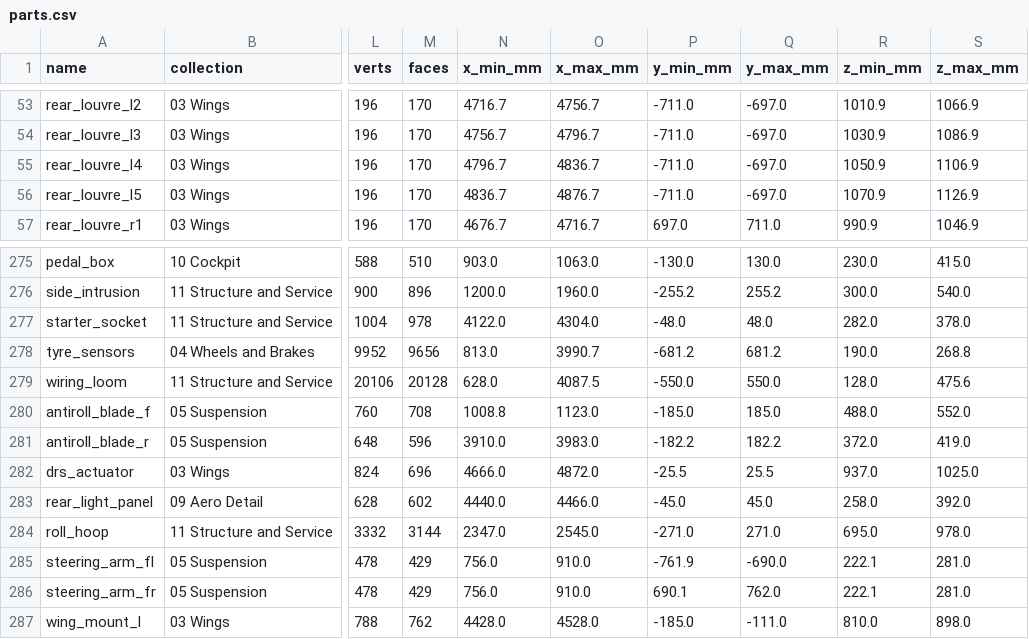
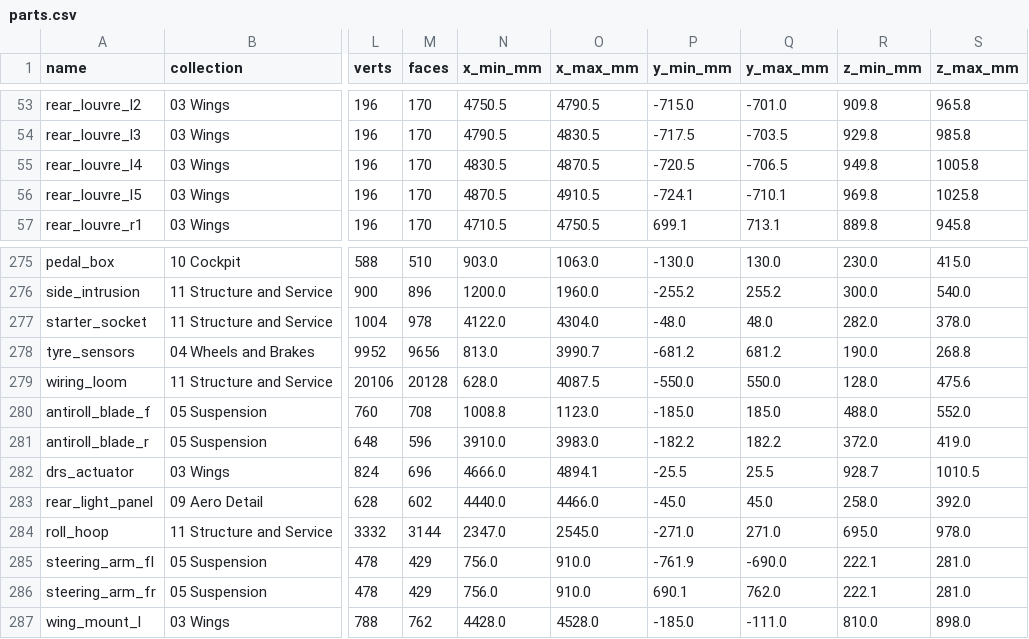
Before and after one commit to krabduke/aero-hypercar, a CSV file: build/parts.csv, drawn as a sheet; only a part is shown, gaps mark what is left out; the diff covers the shown part only; the diff names each change by its address in the sheet, - before the commit and + after, or states it on an @@ line.

```diff
--- a/build/parts.csv
+++ b/build/parts.csv
-N53 (x_min_mm): 4716.7
+N53 (x_min_mm): 4750.5
-O53 (x_max_mm): 4756.7
+O53 (x_max_mm): 4790.5
-P53 (y_min_mm): -711.0
+P53 (y_min_mm): -715.0
-Q53 (y_max_mm): -697.0
+Q53 (y_max_mm): -701.0
-R53 (z_min_mm): 1010.9
+R53 (z_min_mm): 909.8
-S53 (z_max_mm): 1066.9
+S53 (z_max_mm): 965.8
-N54 (x_min_mm): 4756.7
+N54 (x_min_mm): 4790.5
-O54 (x_max_mm): 4796.7
+O54 (x_max_mm): 4830.5
-P54 (y_min_mm): -711.0
+P54 (y_min_mm): -717.5
-Q54 (y_max_mm): -697.0
+Q54 (y_max_mm): -703.5
-R54 (z_min_mm): 1030.9
+R54 (z_min_mm): 929.8
-S54 (z_max_mm): 1086.9
+S54 (z_max_mm): 985.8
-N55 (x_min_mm): 4796.7
+N55 (x_min_mm): 4830.5
-O55 (x_max_mm): 4836.7
+O55 (x_max_mm): 4870.5
-P55 (y_min_mm): -711.0
+P55 (y_min_mm): -720.5
-Q55 (y_max_mm): -697.0
+Q55 (y_max_mm): -706.5
-R55 (z_min_mm): 1050.9
+R55 (z_min_mm): 949.8
-S55 (z_max_mm): 1106.9
+S55 (z_max_mm): 1005.8
-N56 (x_min_mm): 4836.7
+N56 (x_min_mm): 4870.5
-O56 (x_max_mm): 4876.7
+O56 (x_max_mm): 4910.5
-P56 (y_min_mm): -711.0
+P56 (y_min_mm): -724.1
-Q56 (y_max_mm): -697.0
+Q56 (y_max_mm): -710.1
-R56 (z_min_mm): 1070.9
+R56 (z_min_mm): 969.8
-S56 (z_max_mm): 1126.9
+S56 (z_max_mm): 1025.8
-N57 (x_min_mm): 4676.7
+N57 (x_min_mm): 4710.5
-O57 (x_max_mm): 4716.7
+O57 (x_max_mm): 4750.5
-P57 (y_min_mm): 697.0
+P57 (y_min_mm): 699.1
-Q57 (y_max_mm): 711.0
+Q57 (y_max_mm): 713.1
-R57 (z_min_mm): 990.9
+R57 (z_min_mm): 889.8
-S57 (z_max_mm): 1046.9
+S57 (z_max_mm): 945.8
-O282 (x_max_mm): 4872.0
+O282 (x_max_mm): 4894.1
-R282 (z_min_mm): 937.0
+R282 (z_min_mm): 928.7
-S282 (z_max_mm): 1025.0
+S282 (z_max_mm): 1010.5
```
Also changed, not shown: 63 edited cells elsewhere in this file, bom.csv, 5 other files.
